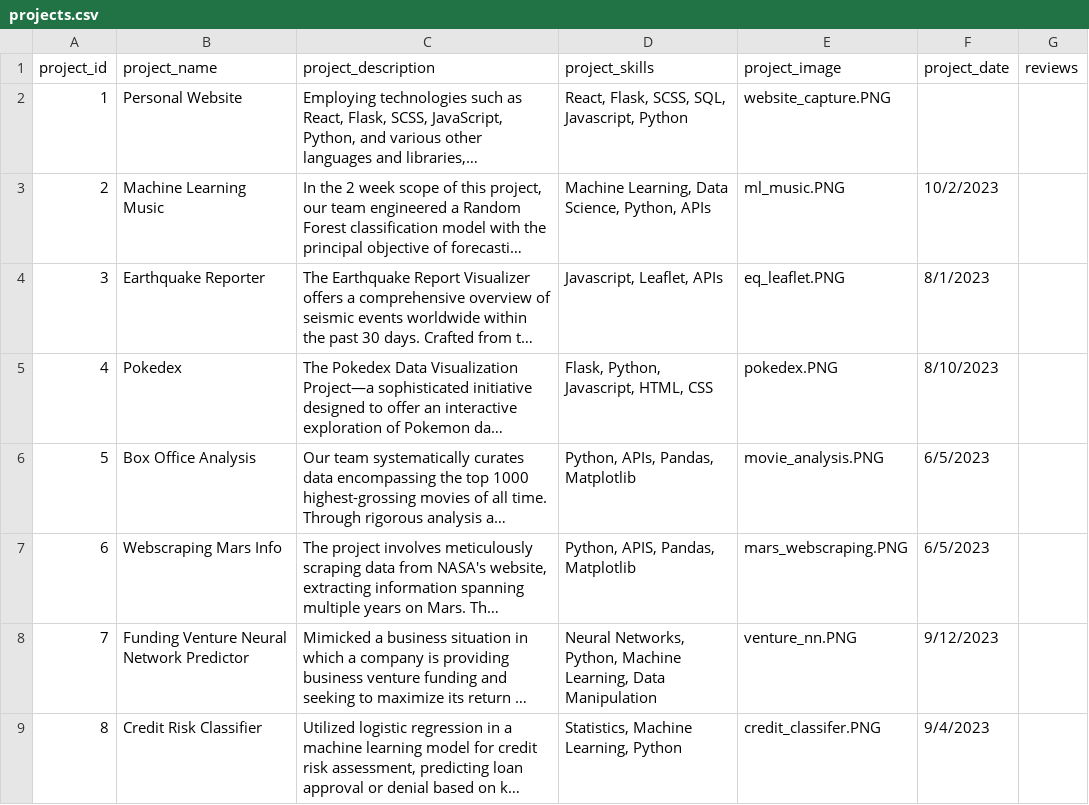
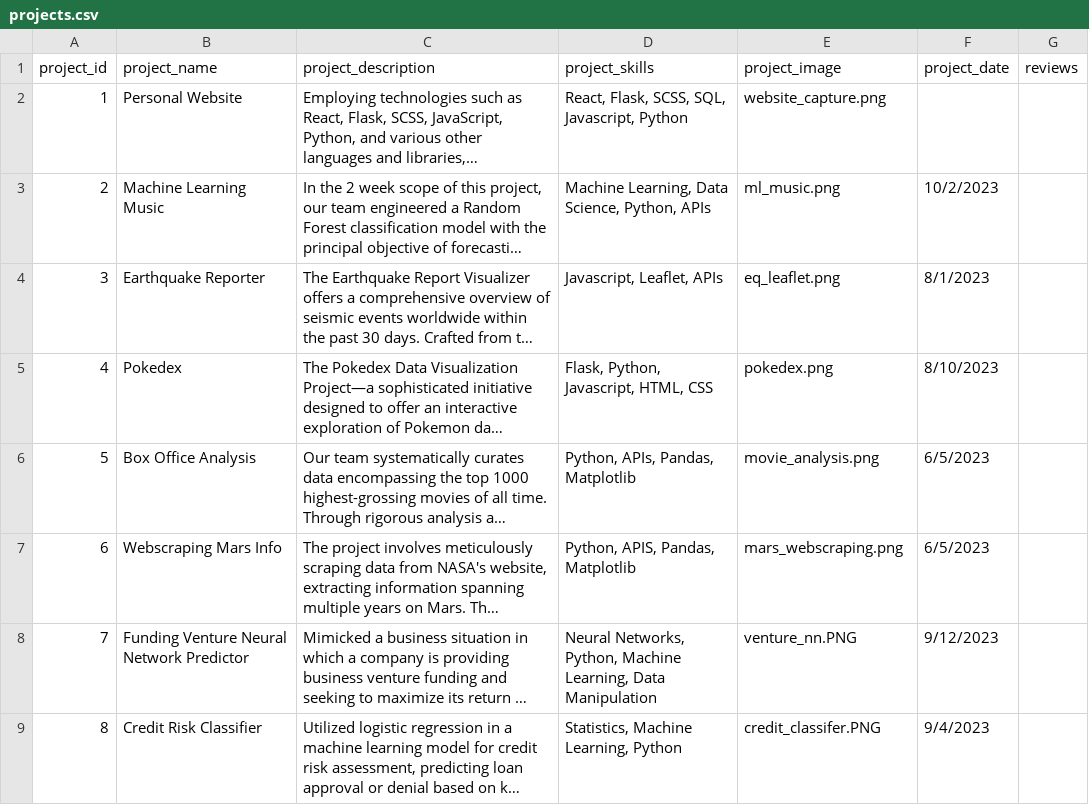
Before and after one commit to jnh17331/personal_website, a CSV file: projects.csv, drawn as a sheet; only a part is shown; long unchanged cells end in …; the diff names each change by its address in the sheet, - before the commit and + after, or states it on an @@ line.

Commit message:
Updated a few image file paths

```diff
--- a/projects.csv
+++ b/projects.csv
-E2 (project_image): website_capture.PNG
+E2 (project_image): website_capture.png
-E3 (project_image): ml_music.PNG
+E3 (project_image): ml_music.png
-E4 (project_image): eq_leaflet.PNG
+E4 (project_image): eq_leaflet.png
-E5 (project_image): pokedex.PNG
+E5 (project_image): pokedex.png
-E6 (project_image): movie_analysis.PNG
+E6 (project_image): movie_analysis.png
-E7 (project_image): mars_webscraping.PNG
+E7 (project_image): mars_webscraping.png
```
Also changed, not shown: 14 other files.
